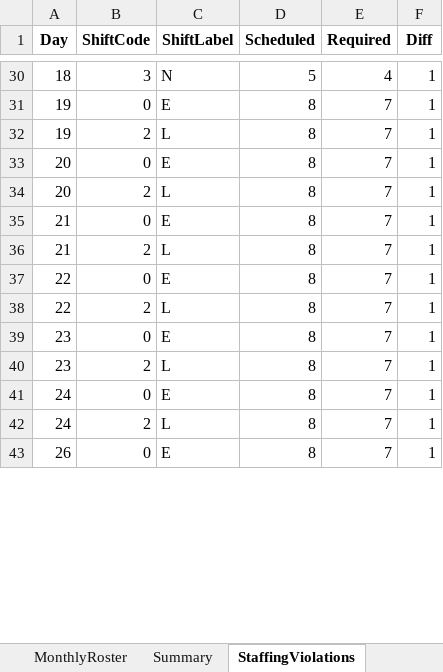
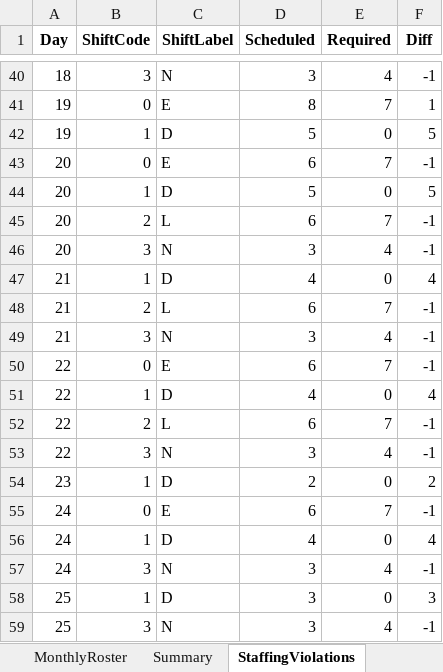
Before and after one commit to LucasGailliaerd/caseEibmcplex, an Excel workbook: CASE_E_output_A.xlsx, sheet StaffingViolations, drawn as a sheet; only a part is shown, gaps mark what is left out; values as stored, in another font and other column widths than the file's, no borders; removed rows and columns are numbered as before the commit, all else as after; the diff covers the shown part only; the diff names each change by its address in the sheet, - before the commit and + after, or states it on an @@ line.

```diff
--- a/CASE_E_output_A.xlsx (sheet StaffingViolations)
+++ b/CASE_E_output_A.xlsx (sheet StaffingViolations)
-D40 (Scheduled): 5
+D40 (Scheduled): 3
-F40 (Diff): 1
+F40 (Diff): -1
-row 32: 19 | 2 | L | 8 | 7 | 1
+row 42: 19 | 1 | D | 5 | 0 | 5
-D43 (Scheduled): 8
+D43 (Scheduled): 6
-F43 (Diff): 1
+F43 (Diff): -1
+row 44: 20 | 1 | D | 5 | 0 | 5
-D45 (Scheduled): 8
+D45 (Scheduled): 6
-F45 (Diff): 1
+F45 (Diff): -1
-row 35: 21 | 0 | E | 8 | 7 | 1
+row 46: 20 | 3 | N | 3 | 4 | -1
+row 47: 21 | 1 | D | 4 | 0 | 4
-D48 (Scheduled): 8
+D48 (Scheduled): 6
-F48 (Diff): 1
+F48 (Diff): -1
+row 49: 21 | 3 | N | 3 | 4 | -1
-D50 (Scheduled): 8
+D50 (Scheduled): 6
-F50 (Diff): 1
+F50 (Diff): -1
+row 51: 22 | 1 | D | 4 | 0 | 4
-D52 (Scheduled): 8
+D52 (Scheduled): 6
-F52 (Diff): 1
+F52 (Diff): -1
-row 39: 23 | 0 | E | 8 | 7 | 1
-row 40: 23 | 2 | L | 8 | 7 | 1
+row 53: 22 | 3 | N | 3 | 4 | -1
+row 54: 23 | 1 | D | 2 | 0 | 2
-D55 (Scheduled): 8
+D55 (Scheduled): 6
-F55 (Diff): 1
+F55 (Diff): -1
-row 42: 24 | 2 | L | 8 | 7 | 1
-row 43: 26 | 0 | E | 8 | 7 | 1
+row 56: 24 | 1 | D | 4 | 0 | 4
+row 57: 24 | 3 | N | 3 | 4 | -1
+row 58: 25 | 1 | D | 3 | 0 | 3
+row 59: 25 | 3 | N | 3 | 4 | -1
```
Also changed, not shown: 33 added rows, 19 removed rows and 28 edited cells elsewhere in this sheet, sheet MonthlyRoster, sheet Summary, CASE_E_INPUT.xlsx, 6 other files.
